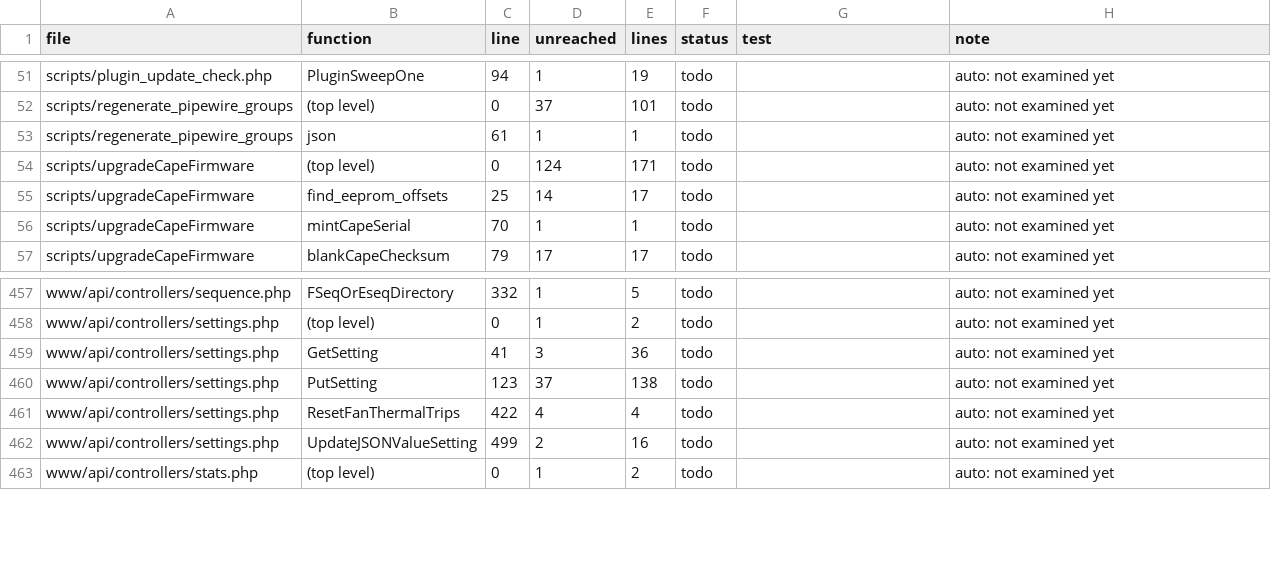
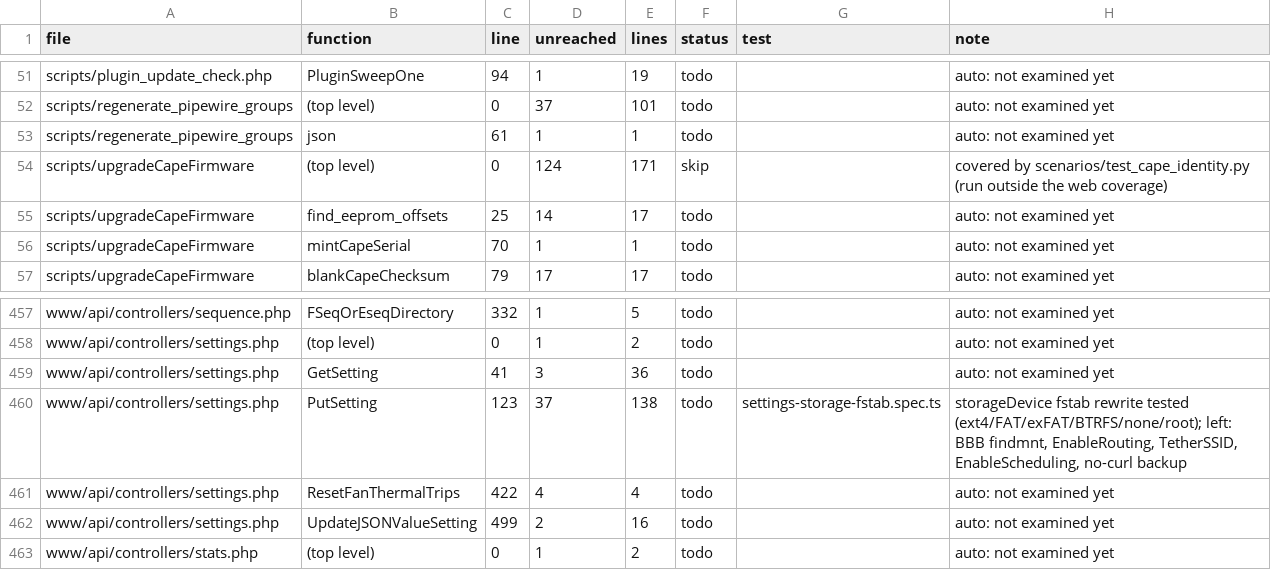
Before and after one commit to FalconChristmas/fpp-tests, a TSV file: ledger/www-gaps.tsv, drawn as a sheet; only a part is shown, gaps mark what is left out.

```diff
--- a/ledger/www-gaps.tsv
+++ b/ledger/www-gaps.tsv
@@ -53,3 +53,3 @@ scripts/regenerate_pipewire_groups	(top level)	0	37	101	todo		auto: not examined
 scripts/regenerate_pipewire_groups	json	61	1	1	todo		auto: not examined yet
-scripts/upgradeCapeFirmware	(top level)	0	124	171	todo		auto: not examined yet
+scripts/upgradeCapeFirmware	(top level)	0	124	171	skip		covered by scenarios/test_cape_identity.py (run outside the web coverage)
 scripts/upgradeCapeFirmware	find_eeprom_offsets	25	14	17	todo		auto: not examined yet
@@ -459,3 +459,3 @@ www/api/controllers/settings.php	(top level)	0	1	2	todo		auto: not examined yet
 www/api/controllers/settings.php	GetSetting	41	3	36	todo		auto: not examined yet
-www/api/controllers/settings.php	PutSetting	123	37	138	todo		auto: not examined yet
+www/api/controllers/settings.php	PutSetting	123	37	138	todo	settings-storage-fstab.spec.ts	storageDevice fstab rewrite tested (ext4/FAT/exFAT/BTRFS/none/root); left: BBB findmnt, EnableRouting, TetherSSID, EnableScheduling, no-curl backup
 www/api/controllers/settings.php	ResetFanThermalTrips	422	4	4	todo		auto: not examined yet
```
Also changed, not shown: 1 other file.
